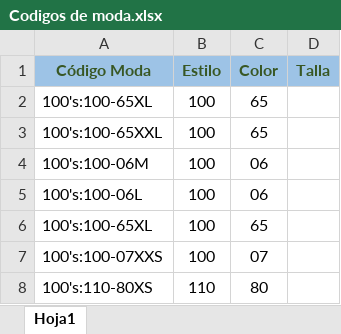
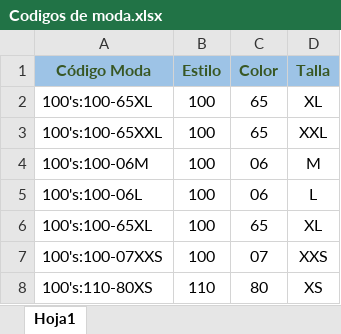
Before and after one commit to labradormiguel/cursoalpe, an Excel workbook: m1/unidad3/Practicas/20191030/Codigos de moda.xlsx, sheet Hoja1, drawn as a sheet; values as stored, in another font and other column widths than the file's, no borders; charts and pictures not drawn; the diff names each change by its address in the sheet, - before the commit and + after, or states it on an @@ line.

```diff
--- a/m1/unidad3/Practicas/20191030/Codigos de moda.xlsx (sheet Hoja1)
+++ b/m1/unidad3/Practicas/20191030/Codigos de moda.xlsx (sheet Hoja1)
-D2 (Talla): (empty)
+D2 (Talla): XL
-D3 (Talla): (empty)
+D3 (Talla): XXL
-D4 (Talla): (empty)
+D4 (Talla): M
-D5 (Talla): (empty)
+D5 (Talla): L
-D6 (Talla): (empty)
+D6 (Talla): XL
-D7 (Talla): (empty)
+D7 (Talla): XXS
-D8 (Talla): (empty)
+D8 (Talla): XS
```
Also changed, not shown: m1/unidad3/Practicas/20191030/El Gordo de la Navidad.xlsx, m1/unidad3/Practicas/20191030/concatenar.xlsx, 10 other files.
